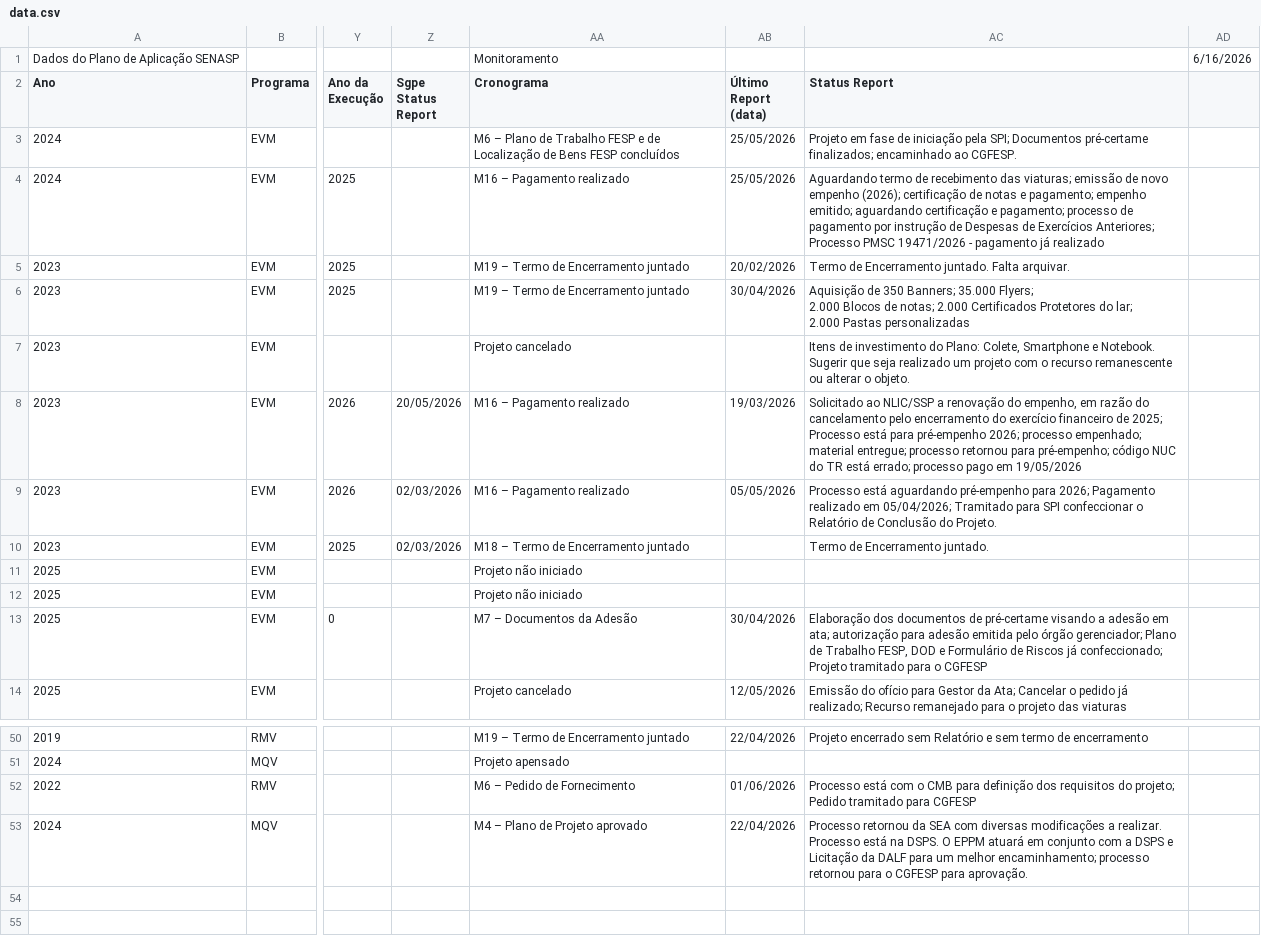
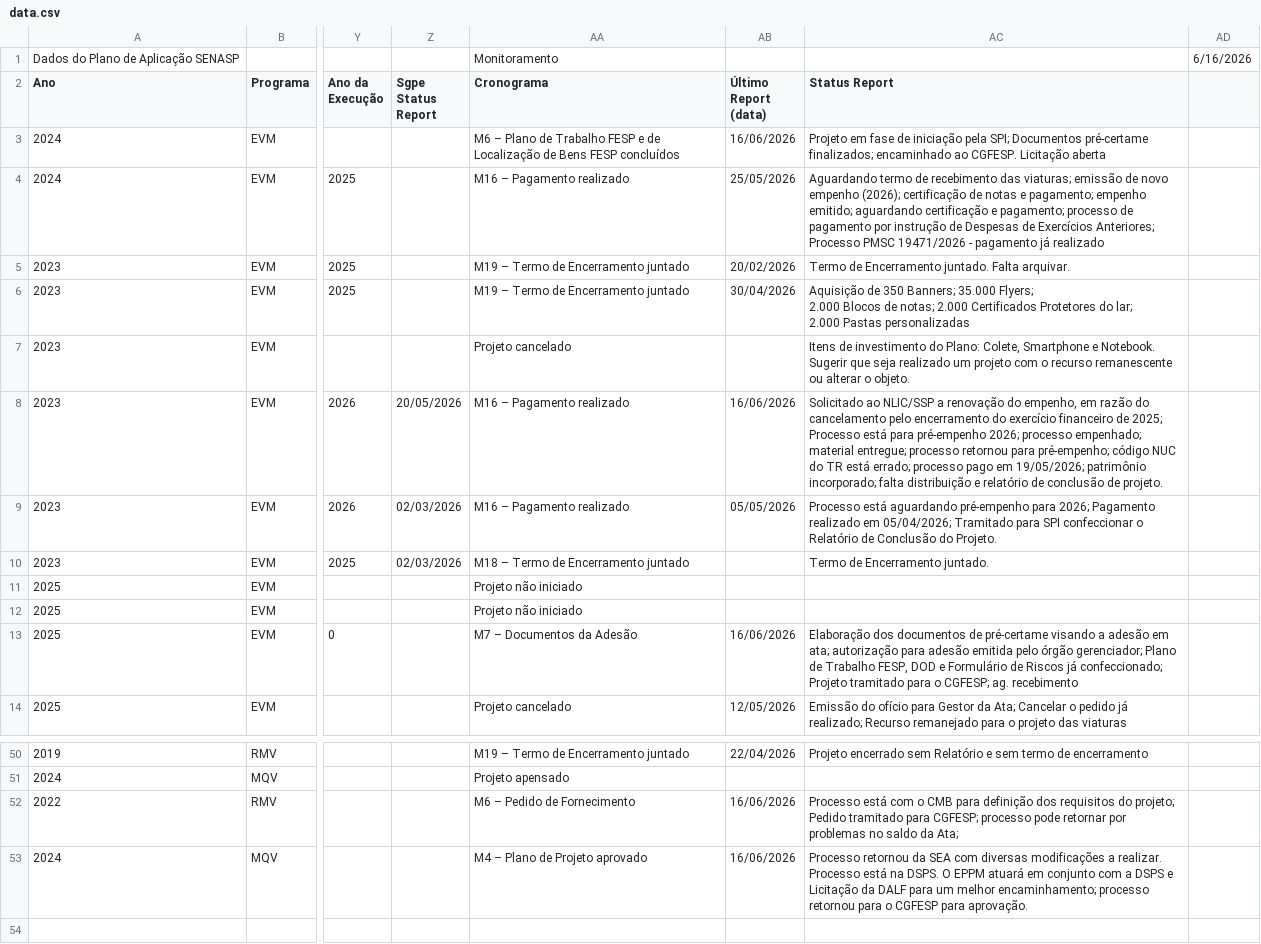
Before and after one commit to 926738-creator/bi-eppm, a CSV file: data.csv, drawn as a sheet; only a part is shown, gaps mark what is left out; the shorter side is filled out with more unchanged rows; the diff covers the shown part only; the diff names each change by its address in the sheet, - before the commit and + after, or states it on an @@ line.

```diff
--- a/data.csv
+++ b/data.csv
-AB3 (Último Report (data)): 25/05/2026
+AB3 (Último Report (data)): 16/06/2026
-AC3 (Status Report): …ao CGFESP.
+AC3 (Status Report): …ao CGFESP. Licitação aberta
-AB8 (Último Report (data)): 19/03/2026
+AB8 (Último Report (data)): 16/06/2026
-AC8 (Status Report): …pago em 19/05/2026
+AC8 (Status Report): …pago em 19/05/2026; patrimônio incorporado; falta distribuição e relatório de conclusão de projeto.
-AB13 (Último Report (data)): 30/04/2026
+AB13 (Último Report (data)): 16/06/2026
-AC13 (Status Report): …para o CGFESP
+AC13 (Status Report): …para o CGFESP; ag. recebimento
-AB52 (Último Report (data)): 01/06/2026
+AB52 (Último Report (data)): 16/06/2026
-AC52 (Status Report): …tramitado para CGFESP
+AC52 (Status Report): …tramitado para CGFESP; processo pode retornar por problemas no saldo da Ata;
-AB53 (Último Report (data)): 22/04/2026
+AB53 (Último Report (data)): 16/06/2026
```
Also changed, not shown: 28 edited cells elsewhere in this file.
